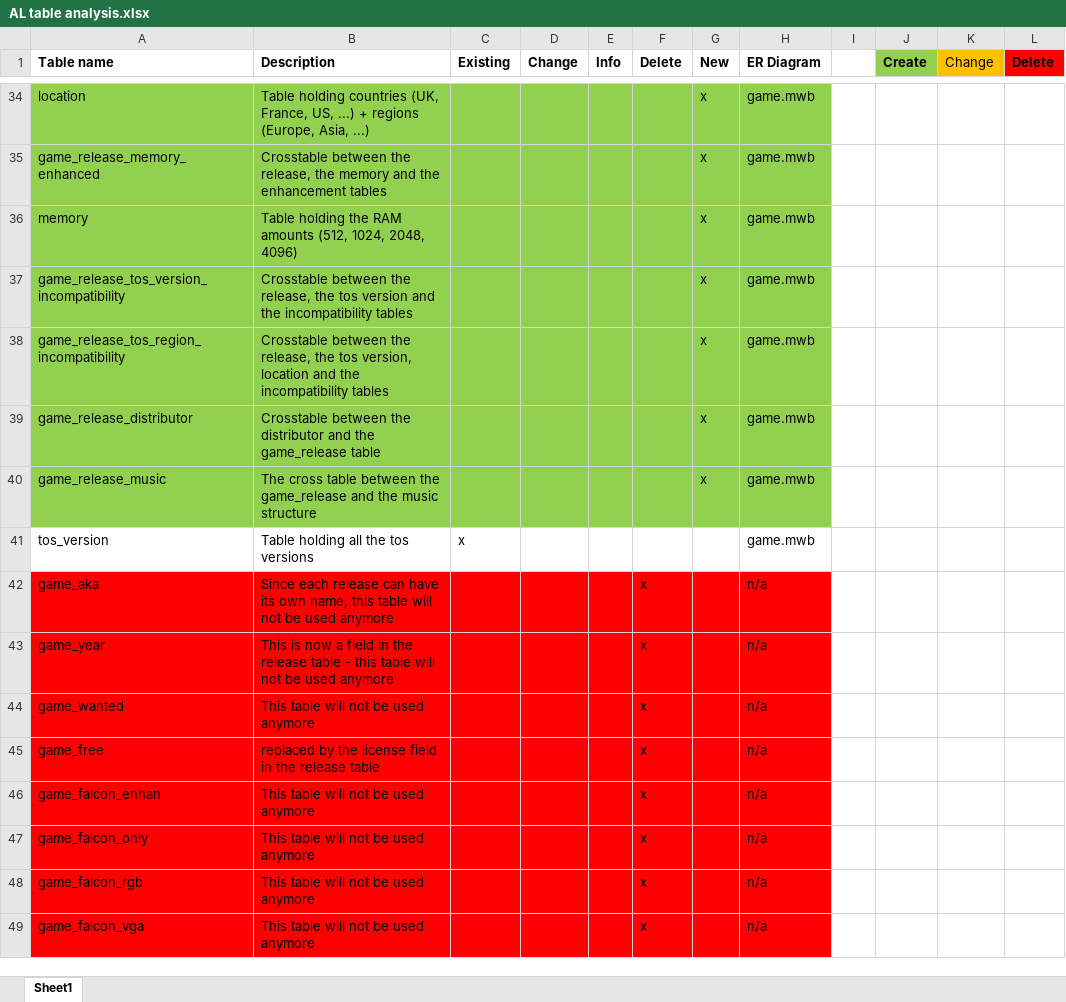
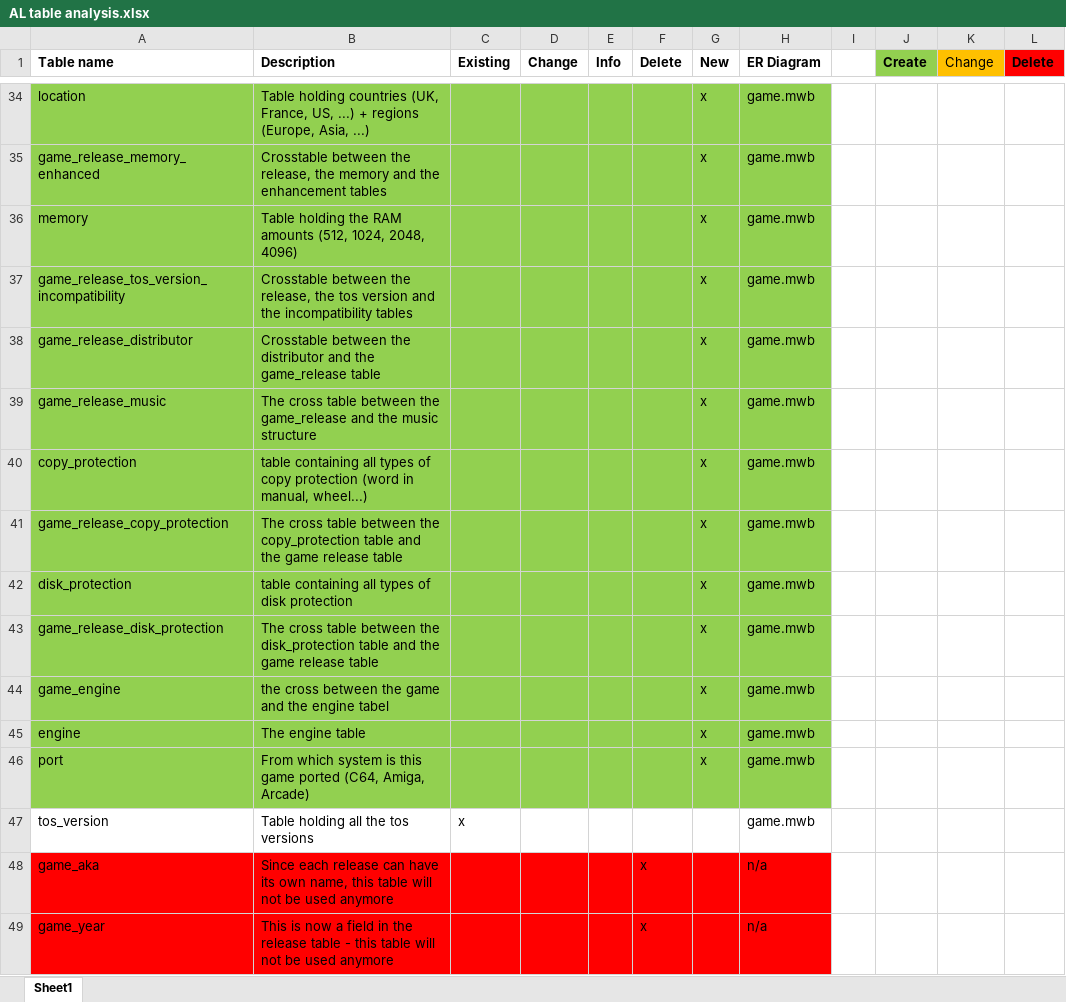
Before and after one commit to atari-legend/skins-and-docs, an Excel workbook: Technical documentation/AL table analysis.xlsx, sheet Sheet1, drawn as a sheet; only a part is shown, gaps mark what is left out; the shorter side is filled out with more unchanged rows; values as stored, in another font and other column widths than the file's, no borders; removed rows and columns are numbered as before the commit, all else as after; the diff names each change by its address in the sheet, - before the commit and + after, or states it on an @@ line.

Commit message:
Update ER diagram

```diff
--- a/Technical documentation/AL table analysis.xlsx (sheet Sheet1)
+++ b/Technical documentation/AL table analysis.xlsx (sheet Sheet1)
-row 38: game_release_tos_region_incompatibility | Crosstable between the release, the tos version, location and the incompatibility tables |  |  |  |  | x | game.mwb
+row 40: copy_protection | table containing all types of copy protection (word in manual, wheel...) |  |  |  |  | x | game.mwb
+row 41: game_release_copy_protection | The cross table between the copy_protection table and the game release table |  |  |  |  | x | game.mwb
+row 42: disk_protection | table containing all types of disk protection |  |  |  |  | x | game.mwb
+row 43: game_release_disk_protection | The cross table between the disk_protection table and the game release table |  |  |  |  | x | game.mwb
+row 44: game_engine | the cross between the game and the engine tabel |  |  |  |  | x | game.mwb
+row 45: engine | The engine table |  |  |  |  | x | game.mwb
+row 46: port | From which system is this game ported (C64, Amiga, Arcade) |  |  |  |  | x | game.mwb
```
